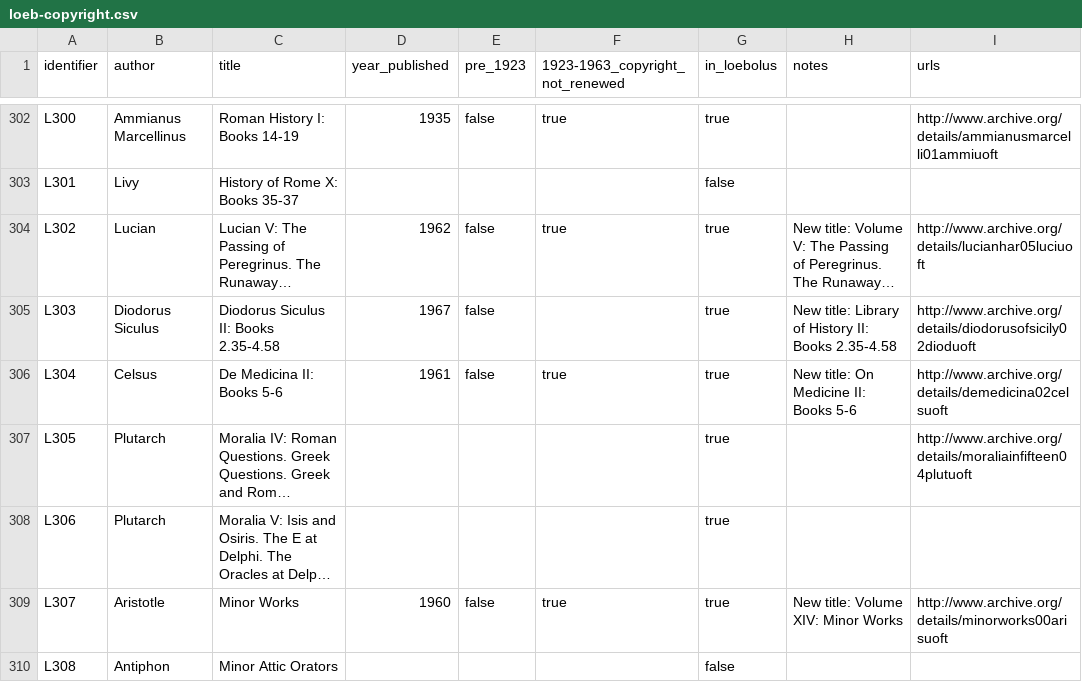
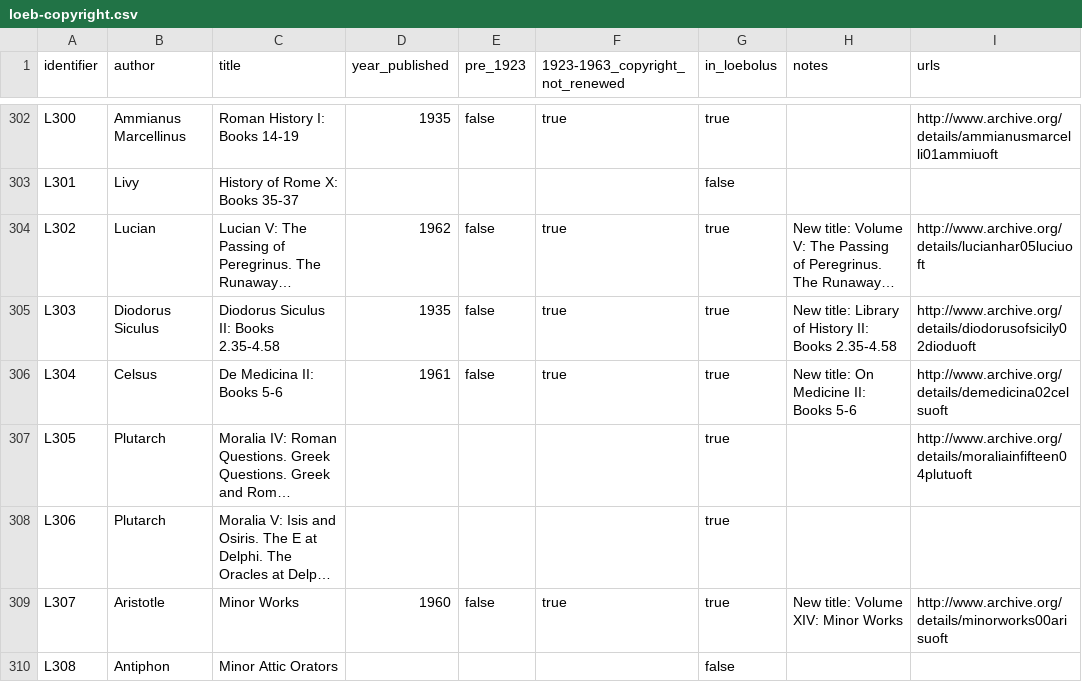
Before and after one commit to ryanfb/loeb-copyright, a CSV file: loeb-copyright.csv, drawn as a sheet; only a part is shown, gaps mark what is left out; long unchanged cells end in …; the diff names each change by its address in the sheet, - before the commit and + after, or states it on an @@ line.

Commit message:
Correct year for original L303, copyright not renewed

```diff
--- a/loeb-copyright.csv
+++ b/loeb-copyright.csv
-D305 (year_published): 1967
+D305 (year_published): 1935
-F305 (1923-1963_copyright_not_renewed): (empty)
+F305 (1923-1963_copyright_not_renewed): true
```
